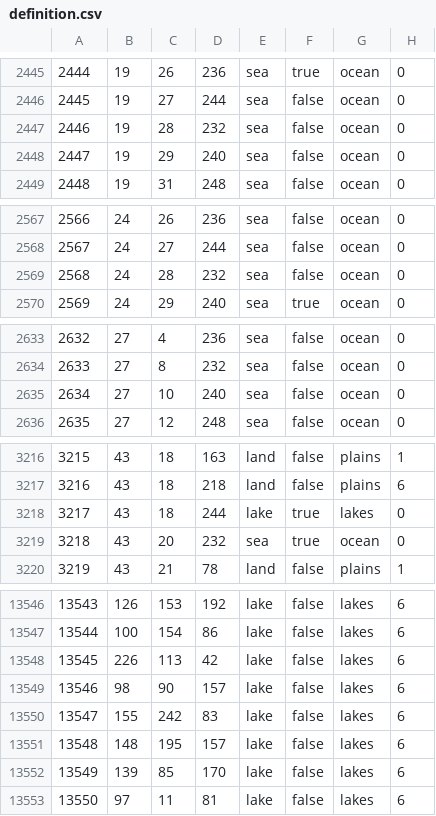
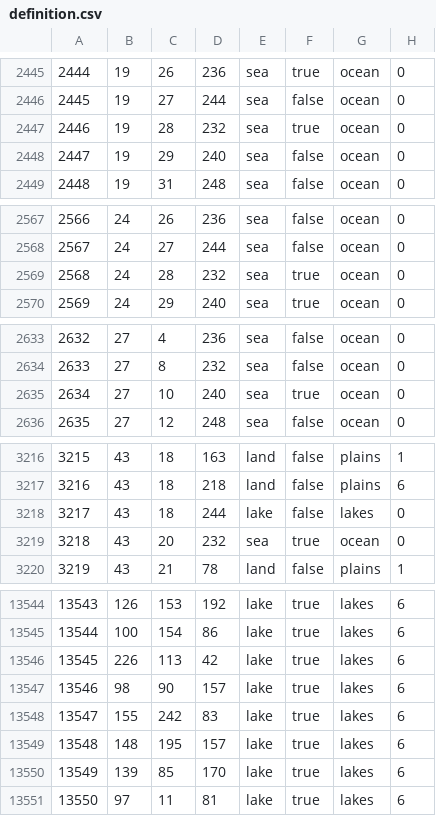
Before and after one commit to groupleader521/touhou114bate, a CSV file: map/definition.csv, drawn as a sheet; only a part is shown, gaps mark what is left out; the diff covers the shown part only.

```diff
--- a/map/definition.csv
+++ b/map/definition.csv
@@ -2446,3 +2446,3 @@
 2445;19;27;244;sea;false;ocean;0
-2446;19;28;232;sea;false;ocean;0
+2446;19;28;232;sea;true;ocean;0
 2447;19;29;240;sea;false;ocean;0
@@ -2568,3 +2568,3 @@
 2567;24;27;244;sea;false;ocean;0
-2568;24;28;232;sea;false;ocean;0
+2568;24;28;232;sea;true;ocean;0
 2569;24;29;240;sea;true;ocean;0
@@ -2634,3 +2634,3 @@
 2633;27;8;232;sea;false;ocean;0
-2634;27;10;240;sea;false;ocean;0
+2634;27;10;240;sea;true;ocean;0
 2635;27;12;248;sea;false;ocean;0
@@ -3217,3 +3217,3 @@
 3216;43;18;218;land;false;plains;6
-3217;43;18;244;lake;true;lakes;0
+3217;43;18;244;lake;false;lakes;0
 3218;43;20;232;sea;true;ocean;0
@@ -13546,8 +13544,8 @@
-13543;126;153;192;lake;false;lakes;6
-13544;100;154;86;lake;false;lakes;6
-13545;226;113;42;lake;false;lakes;6
-13546;98;90;157;lake;false;lakes;6
-13547;155;242;83;lake;false;lakes;6
-13548;148;195;157;lake;false;lakes;6
-13549;139;85;170;lake;false;lakes;6
-13550;97;11;81;lake;false;lakes;6
+13543;126;153;192;lake;true;lakes;6
+13544;100;154;86;lake;true;lakes;6
+13545;226;113;42;lake;true;lakes;6
+13546;98;90;157;lake;true;lakes;6
+13547;155;242;83;lake;true;lakes;6
+13548;148;195;157;lake;true;lakes;6
+13549;139;85;170;lake;true;lakes;6
+13550;97;11;81;lake;true;lakes;6
```
Also changed, not shown: 2 removed rows and 35 edited cells elsewhere in this file, 4 other files.
